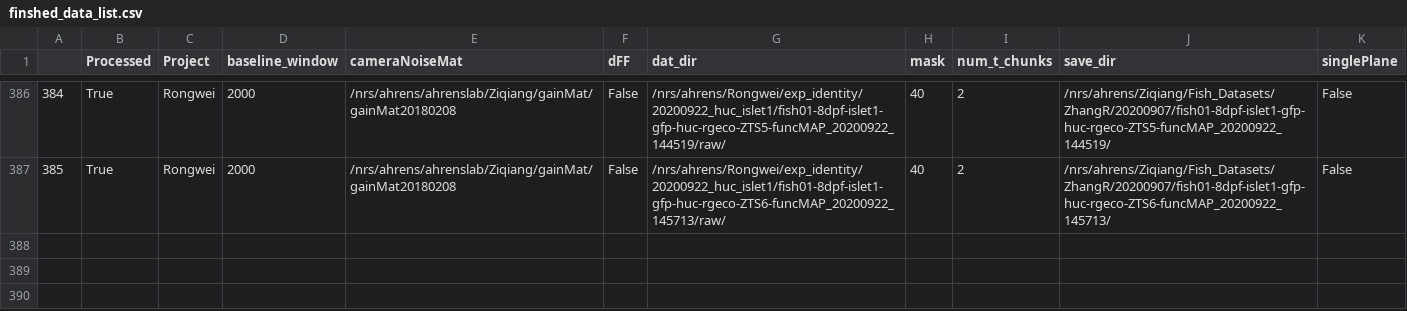
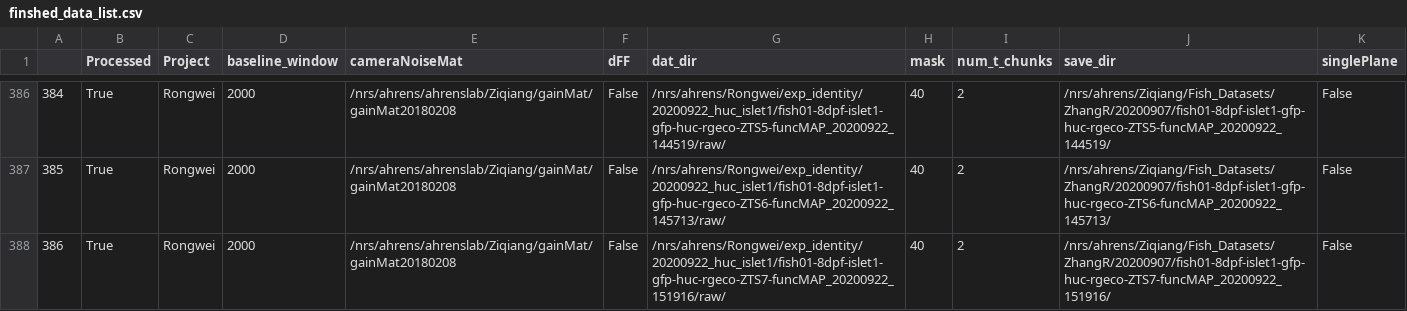
Before and after one commit to zqwei/Ahrenslab_data_processing, a CSV file: finshed_data_list.csv, drawn as a sheet; only a part is shown, gaps mark what is left out; the diff names each change by its address in the sheet, - before the commit and + after, or states it on an @@ line.

```diff
--- a/finshed_data_list.csv
+++ b/finshed_data_list.csv
+row 388: 386 | True | Rongwei | 2000 | /nrs/ahrens/ahrenslab/Ziqiang/gainMat/gainMat20180208 | False | /nrs/ahrens/Rongwei/exp_identity/20200922_huc_islet1/fish01-8dpf-islet1-gfp-huc-rgeco-ZTS7-funcMAP_20200922_151916/raw/ | 40 | 2 | /nrs/ahrens/Ziqiang/Fish_Datasets/ZhangR/20200907/fish01-8dpf-islet1-gfp-huc-rgeco-ZTS7-funcMAP_20200922_151916/ | False
```
Also changed, not shown: data_list.csv.
